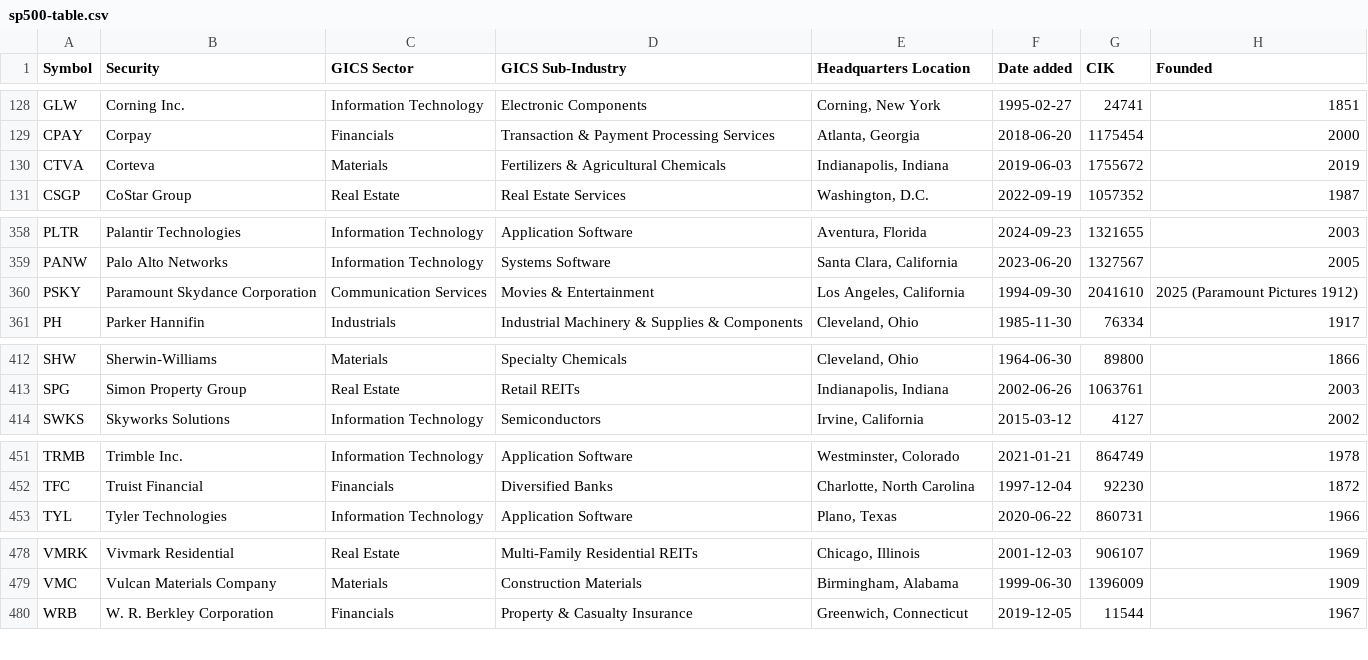
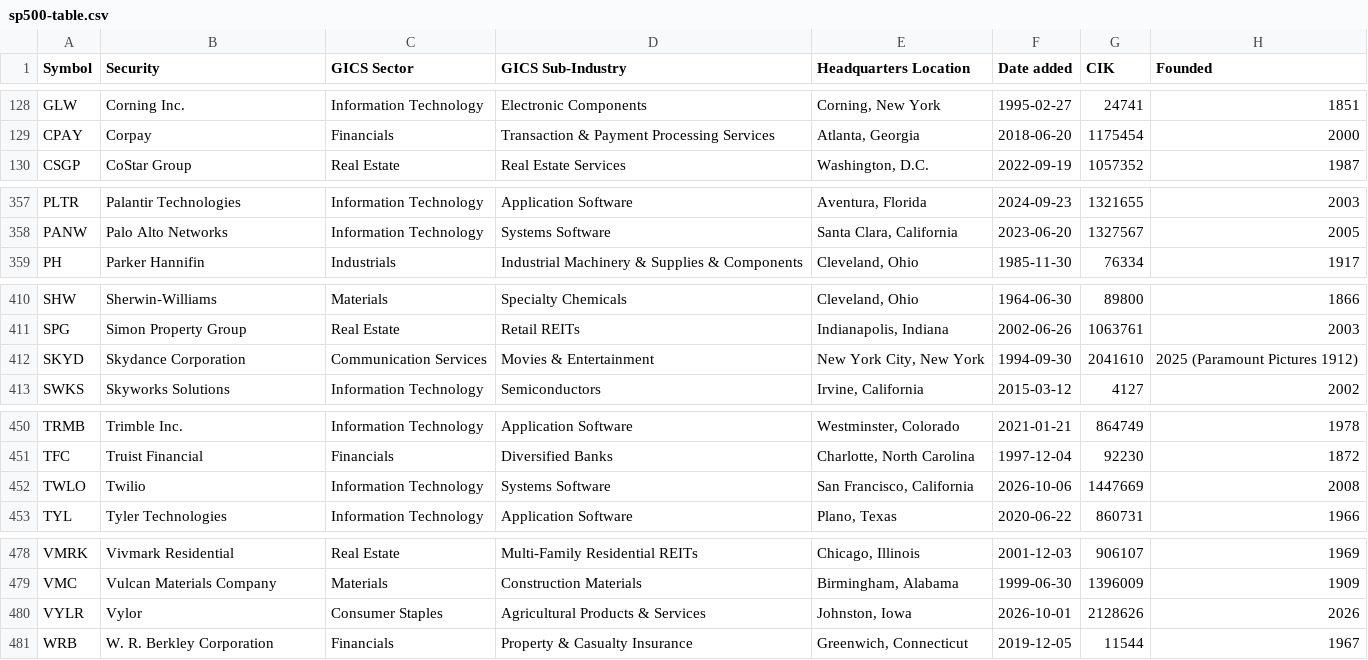
Before and after one commit to thaywebsearch/sp500-site, a CSV file: backend/sp500-table/sp500-table.csv, drawn as a sheet; only a part is shown, gaps mark what is left out; removed rows and columns are numbered as before the commit, all else as after; the diff covers the shown part only; the diff names each change by its address in the sheet, - before the commit and + after, or states it on an @@ line.

```diff
--- a/backend/sp500-table/sp500-table.csv
+++ b/backend/sp500-table/sp500-table.csv
-row 130: CTVA | Corteva | Materials | Fertilizers & Agricultural Chemicals | Indianapolis, Indiana | 2019-06-03 | 1755672 | 2019
-row 360: PSKY | Paramount Skydance Corporation | Communication Services | Movies & Entertainment | Los Angeles, California | 1994-09-30 | 2041610 | 2025 (Paramount Pictures 1912)
+row 412: SKYD | Skydance Corporation | Communication Services | Movies & Entertainment | New York City, New York | 1994-09-30 | 2041610 | 2025 (Paramount Pictures 1912)
+row 452: TWLO | Twilio | Information Technology | Systems Software | San Francisco, California | 2026-10-06 | 1447669 | 2008
+row 480: VYLR | Vylor | Consumer Staples | Agricultural Products & Services | Johnston, Iowa | 2026-10-01 | 2128626 | 2026
```
Also changed, not shown: 1 removed row elsewhere in this file, 1 other file.
